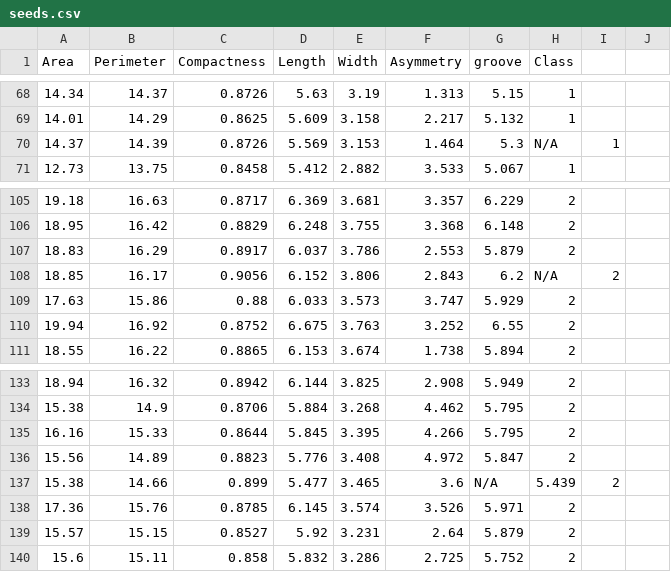
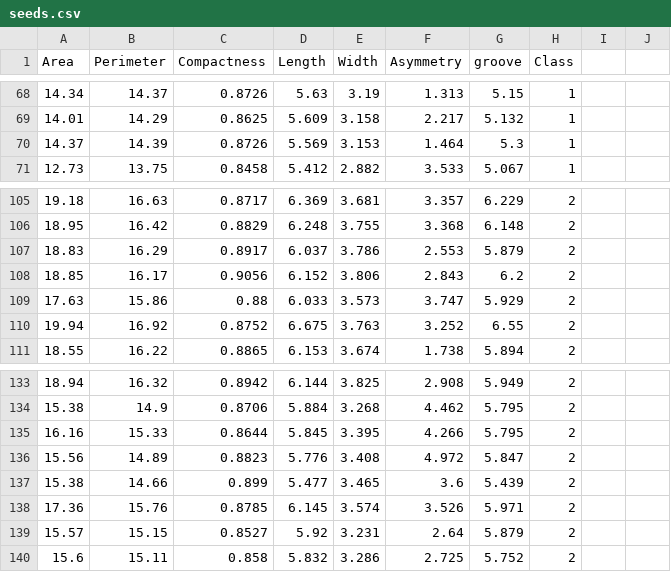
Before and after one commit to dfatlund/Datasets, a CSV file: seeds.csv, drawn as a sheet; only a part is shown, gaps mark what is left out; the diff covers the shown part only.

```diff
--- a/seeds.csv
+++ b/seeds.csv
@@ -69,3 +69,3 @@ Area,Perimeter,Compactness,Length,Width,Asymmetry,groove,Class
 14.01,14.29,0.8625,5.609,3.158,2.217,5.132,1
-14.37,14.39,0.8726,5.569,3.153,1.464,5.3,N/A,1
+14.37,14.39,0.8726,5.569,3.153,1.464,5.3,1
 12.73,13.75,0.8458,5.412,2.882,3.533,5.067,1
@@ -107,3 +107,3 @@ Area,Perimeter,Compactness,Length,Width,Asymmetry,groove,Class
 18.83,16.29,0.8917,6.037,3.786,2.553,5.879,2
-18.85,16.17,0.9056,6.152,3.806,2.843,6.2,N/A,2
+18.85,16.17,0.9056,6.152,3.806,2.843,6.2,2
 17.63,15.86,0.88,6.033,3.573,3.747,5.929,2
@@ -136,3 +136,3 @@ Area,Perimeter,Compactness,Length,Width,Asymmetry,groove,Class
 15.56,14.89,0.8823,5.776,3.408,4.972,5.847,2
-15.38,14.66,0.899,5.477,3.465,3.6,N/A,5.439,2
+15.38,14.66,0.899,5.477,3.465,3.6,5.439,2
 17.36,15.76,0.8785,6.145,3.574,3.526,5.971,2
```
Also changed, not shown: 3 added rows, 3 removed rows and 14 edited cells elsewhere in this file.
